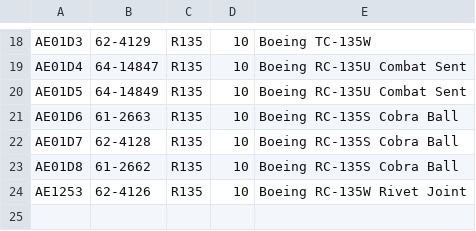
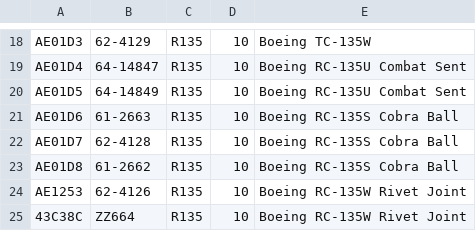
Before and after one commit to cg341/adsbx-type-longnames, a CSV file: individual-types/R135.csv, drawn as a sheet; only a part is shown, gaps mark what is left out.

```diff
--- a/individual-types/R135.csv
+++ b/individual-types/R135.csv
@@ -24 +24,2 @@ AE01D8,61-2662,R135,10,Boeing RC-135S Cobra Ball
 AE1253,62-4126,R135,10,Boeing RC-135W Rivet Joint
+43C38C,ZZ664,R135,10,Boeing RC-135W Rivet Joint
```
Also changed, not shown: 1 other file.
